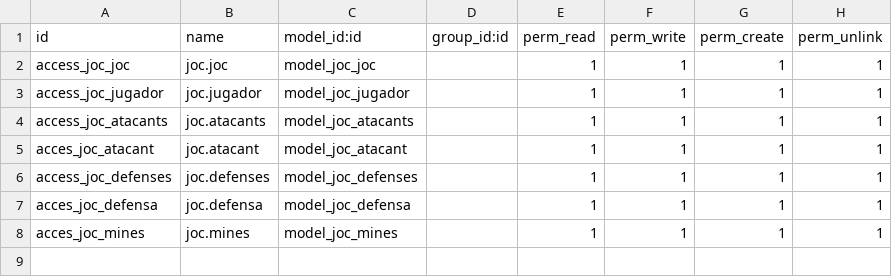
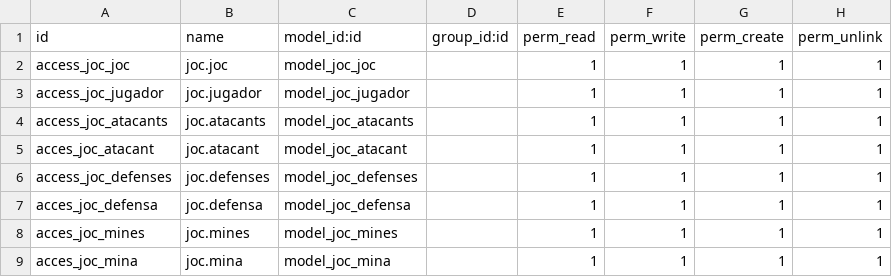
Before and after one commit to Edgarm17/repoOdoo, a CSV file: modules/joc/security/ir.model.access.csv, drawn as a sheet.

```diff
--- a/modules/joc/security/ir.model.access.csv
+++ b/modules/joc/security/ir.model.access.csv
@@ -8 +8,2 @@ acces_joc_defensa,joc.defensa,model_joc_defensa,,1,1,1,1
 acces_joc_mines,joc.mines,model_joc_mines,,1,1,1,1
+acces_joc_mina,joc.mina,model_joc_mina,,1,1,1,1
```
Also changed, not shown: 5 other files.
